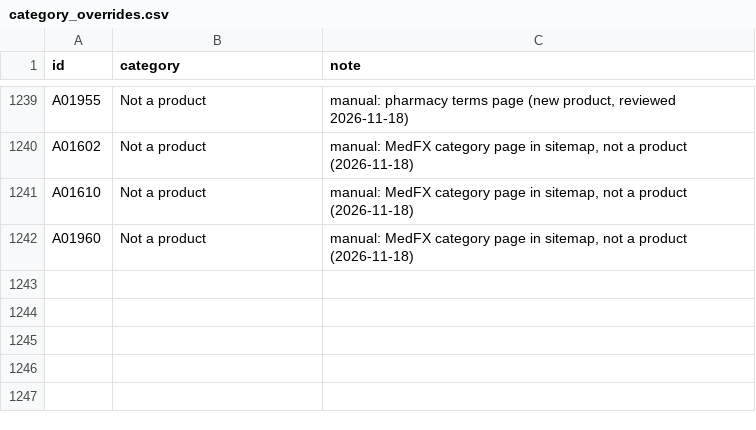
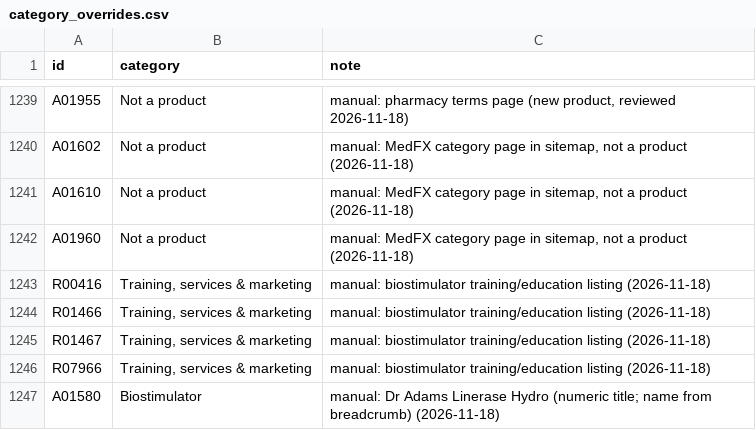
Before and after one commit to asghariresearcher1918-cyber/product-matching, a CSV file: data/category_overrides.csv, drawn as a sheet; only a part is shown, gaps mark what is left out.

```diff
--- a/data/category_overrides.csv
+++ b/data/category_overrides.csv
@@ -1242 +1242,6 @@ A01610,Not a product,"manual: MedFX category page in sitemap, not a product (202
 A01960,Not a product,"manual: MedFX category page in sitemap, not a product (2026-11-18)"
+R00416,"Training, services & marketing",manual: biostimulator training/education listing (2026-11-18)
+R01466,"Training, services & marketing",manual: biostimulator training/education listing (2026-11-18)
+R01467,"Training, services & marketing",manual: biostimulator training/education listing (2026-11-18)
+R07966,"Training, services & marketing",manual: biostimulator training/education listing (2026-11-18)
+A01580,Biostimulator,manual: Dr Adams Linerase Hydro (numeric title; name from breadcrumb) (2026-11-18)
```
Also changed, not shown: data/products_added.csv, 6 other files.
